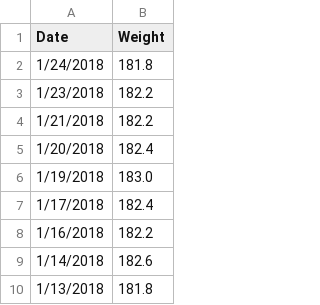
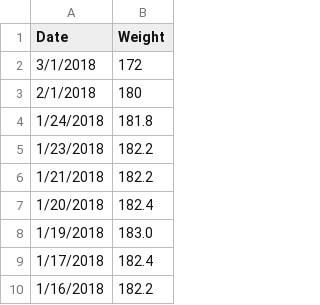
Before and after one commit to johnsug/wt, a CSV file: recent_wt.csv, drawn as a sheet; only a part is shown; the shorter side is filled out with more unchanged rows.

Commit message:
Update recent_wt.csv

```diff
--- a/recent_wt.csv
+++ b/recent_wt.csv
@@ -1,2 +1,4 @@
 Date,Weight
+3/1/2018,172
+2/1/2018,180
 1/24/2018,181.8
```
